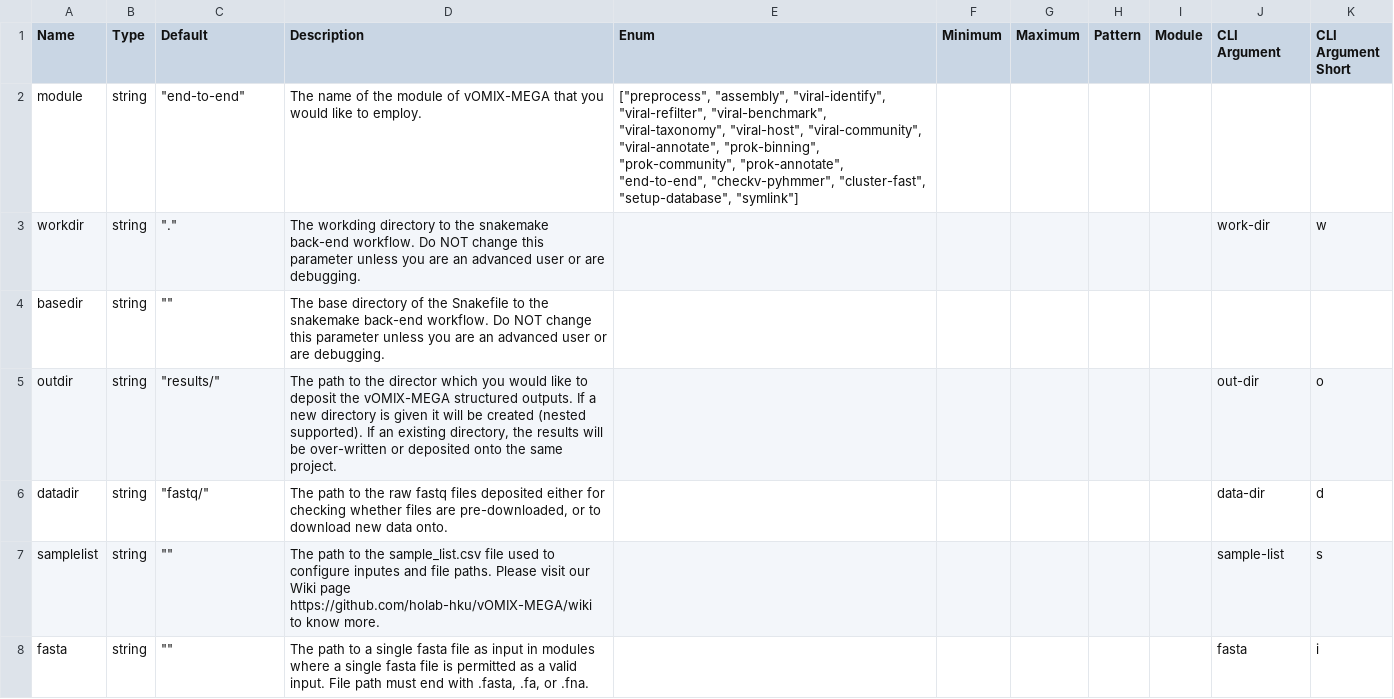
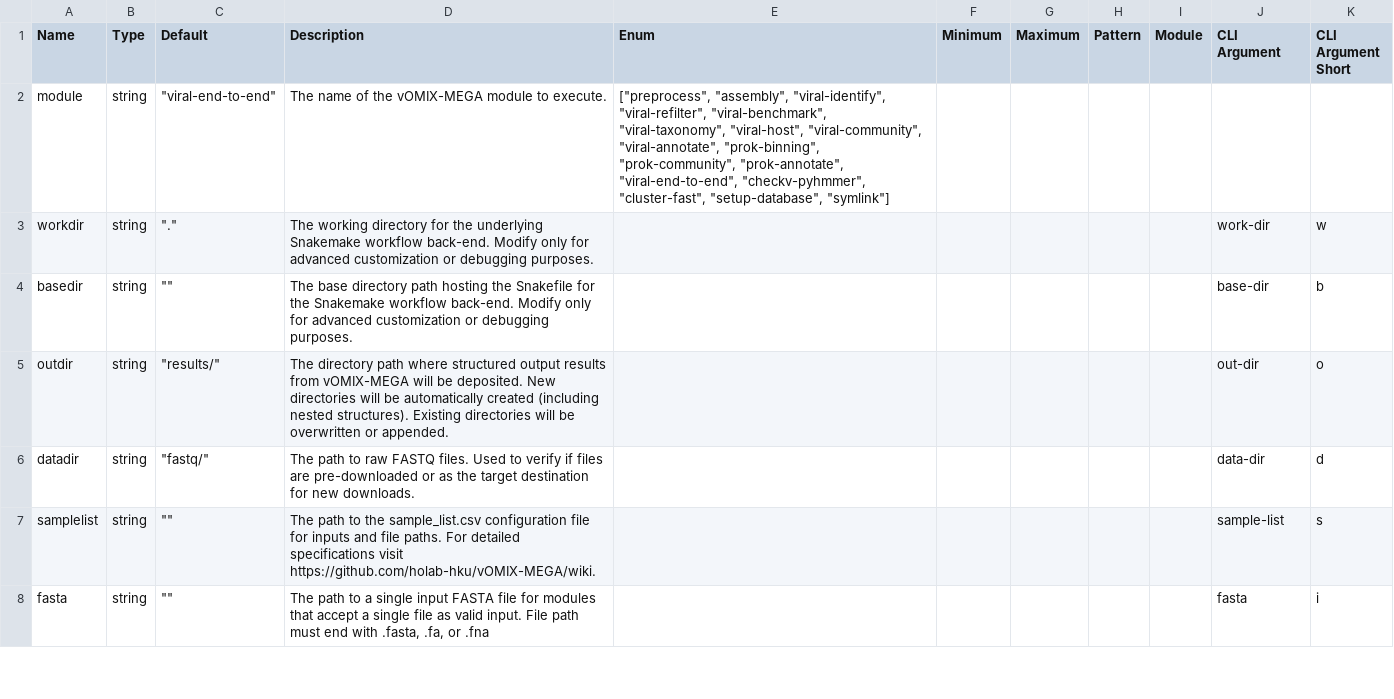
Before and after one commit to holab-hku/vOMIX-MEGA, a CSV file: config/config.schema.csv, drawn as a sheet; only a part is shown; the diff covers the shown part only.

Commit message:
dev: updated config files for new modules

```diff
--- a/config/config.schema.csv
+++ b/config/config.schema.csv
@@ -1,8 +1,8 @@
 Name,Type,Default,Description,Enum,Minimum,Maximum,Pattern,Module,CLI Argument,CLI Argument Short
-module,string,"""end-to-end""",The name of the module of vOMIX-MEGA that you would like to employ.,"[""preprocess"", ""assembly"", ""viral-identify"", ""viral-refilter"", ""viral-benchmark"", ""viral-taxonomy"", ""viral-host"", ""viral-community"", ""viral-annotate"", ""prok-binning"", ""prok-community"", ""prok-annotate"", ""end-to-end"", ""checkv-pyhmmer"", ""cluster-fast"", ""setup-database"", ""symlink""]",,,,,,
-workdir ,string,""".""",The workding directory to the snakemake back-end workflow. Do NOT change this parameter unless you are an advanced user or are debugging.,,,,,,work-dir,w
-basedir,string,"""""",The base directory of the Snakefile to the snakemake back-end workflow. Do NOT change this parameter unless you are an advanced user or are debugging.,,,,,,,
-outdir ,string,"""results/""","The path to the director which you would like to deposit the vOMIX-MEGA structured outputs. If a new directory is given it will be created (nested supported). If an existing directory, the results will be over-written or deposited onto the same project. ",,,,,,out-dir,o
-datadir ,string,"""fastq/""","The path to the raw fastq files deposited either for checking whether files are pre-downloaded, or to download new data onto. ",,,,,,data-dir,d
-samplelist ,string,"""""",The path to the sample_list.csv file used to configure inputes and file paths. Please visit our Wiki page https://github.com/holab-hku/vOMIX-MEGA/wiki to know more. ,,,,,,sample-list,s
-fasta,string,"""""","The path to a single fasta file as input in modules where a single fasta file is permitted as a valid input. File path must end with .fasta, .fa, or .fna.",,,,,,fasta,i
+module,string,"""viral-end-to-end""",The name of the vOMIX-MEGA module to execute.,"[""preprocess"", ""assembly"", ""viral-identify"", ""viral-refilter"", ""viral-benchmark"", ""viral-taxonomy"", ""viral-host"", ""viral-community"", ""viral-annotate"", ""prok-binning"", ""prok-community"", ""prok-annotate"", ""viral-end-to-end"", ""checkv-pyhmmer"", ""cluster-fast"", ""setup-database"", ""symlink""]",,,,,,
+workdir ,string,""".""",The working directory for the underlying Snakemake workflow back-end. Modify only for advanced customization or debugging purposes.,,,,,,work-dir,w
+basedir,string,"""""",The base directory path hosting the Snakefile for the Snakemake workflow back-end. Modify only for advanced customization or debugging purposes.,,,,,,base-dir,b
+outdir ,string,"""results/""",The directory path where structured output results from vOMIX-MEGA will be deposited. New directories will be automatically created (including nested structures). Existing directories will be overwritten or appended.,,,,,,out-dir,o
+datadir ,string,"""fastq/""",The path to raw FASTQ files. Used to verify if files are pre-downloaded or as the target destination for new downloads.,,,,,,data-dir,d
+samplelist ,string,"""""",The path to the sample_list.csv configuration file for inputs and file paths. For detailed specifications visit https://github.com/holab-hku/vOMIX-MEGA/wiki.,,,,,,sample-list,s
+fasta,string,"""""","The path to a single input FASTA file for modules that accept a single file as valid input. File path must end with .fasta,  .fa, or .fna",,,,,,fasta,i
```
Also changed, not shown: 12 added rows and 109 edited cells elsewhere in this file, 3 other files.
